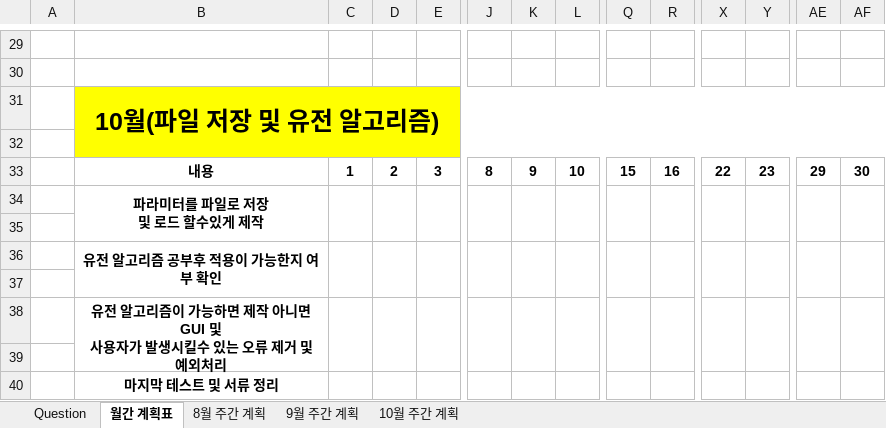
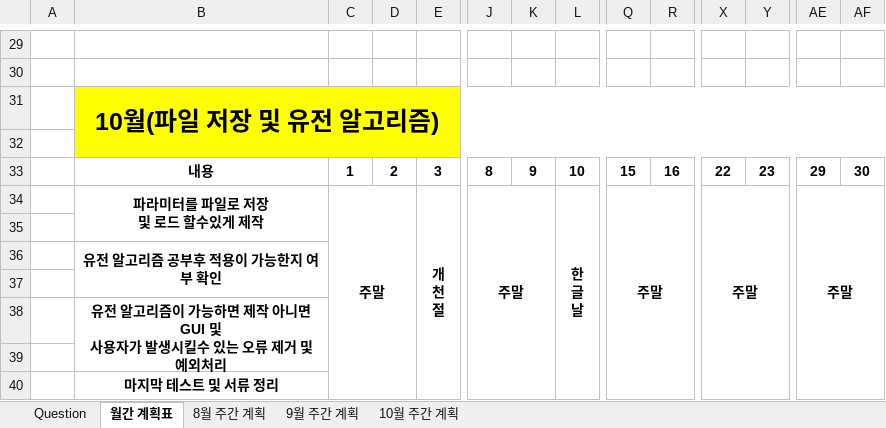
Before and after one commit to Gyeminseok/report, an Excel workbook: 주성엔지니어링.xlsx, sheet 월간 계획표, drawn as a sheet; only a part is shown, gaps mark what is left out; values as stored, in another font and other column widths than the file's, no borders; removed rows and columns are numbered as before the commit, all else as after; rows hold the shown columns only; ↵ is a line break in a cell; the diff covers the shown part only; the diff names each change by its address in the sheet, - before the commit and + after, or states it on an @@ line.

```diff
--- a/주성엔지니어링.xlsx (sheet 월간 계획표)
+++ b/주성엔지니어링.xlsx (sheet 월간 계획표)
-row 34:  | 파라미터를 파일로 저장 ↵ 및 로드 할수있게 제작
+row 34:  | 파라미터를 파일로 저장 ↵ 및 로드 할수있게 제작 | 주말 |  | 개 ↵ 천 ↵ 절 | 주말 |  | 한 ↵ 글 ↵ 날 | 주말 |  | 주말 |  | 주말
-C36:C37 merged
-D36:D37 merged
-E36:E37 merged
-J36:J37 merged
-K36:K37 merged
-L36:L37 merged
-Q36:Q37 merged
-R36:R37 merged
-X36:X37 merged
-Y36:Y37 merged
-AE36:AE37 merged
-AF36:AF37 merged
-C38:C39 merged
-D38:D39 merged
-E38:E39 merged
-J38:J39 merged
-K38:K39 merged
-L38:L39 merged
-Q38:Q39 merged
-R38:R39 merged
-X38:X39 merged
-Y38:Y39 merged
-AE38:AE39 merged
-AF38:AF39 merged
```
Also changed, not shown: 1 added row, 1 removed row, 4 edited cells and merged cells elsewhere in this sheet, sheet 8월 주간 계획, sheet 9월 주간 계획, sheet 10월 주간 계획.
